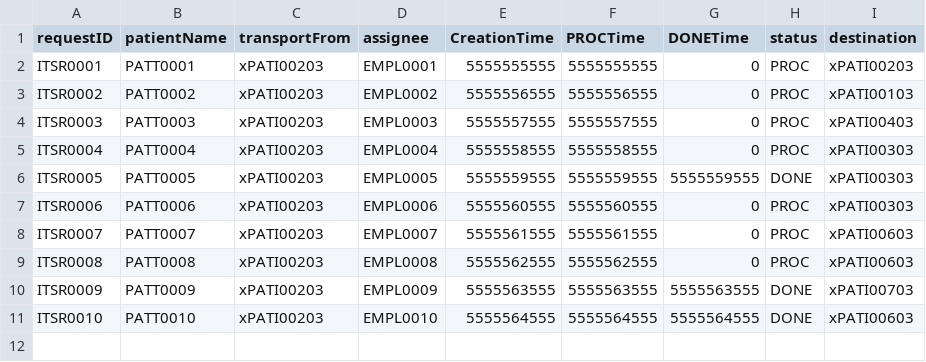
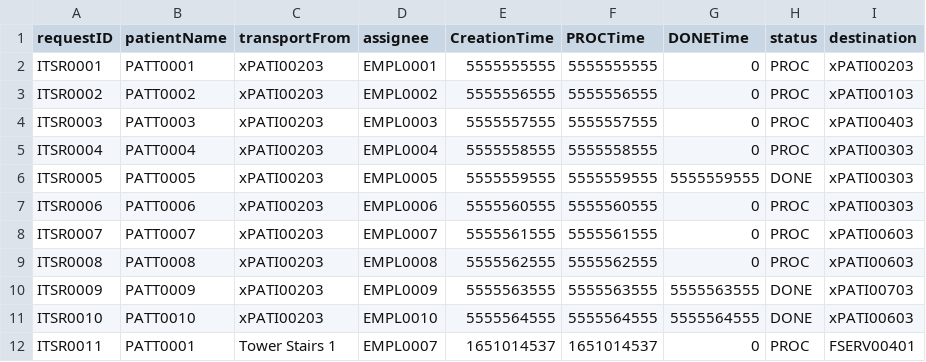
Before and after one commit to nadavk2002/CS3733-D22-Team-X-Prototype-1, a CSV file: InTransportServiceRequest.csv, drawn as a sheet; the diff names each change by its address in the sheet, - before the commit and + after, or states it on an @@ line.

Commit message:
added patient database and added its functionality to InTransportServiceRequest

```diff
--- a/InTransportServiceRequest.csv
+++ b/InTransportServiceRequest.csv
+row 12: ITSR0011 | PATT0001 | Tower Stairs 1 | EMPL0007 | 1651014537 | 1651014537 | 0 | PROC | FSERV00401
```
Also changed, not shown: 8 other files.
